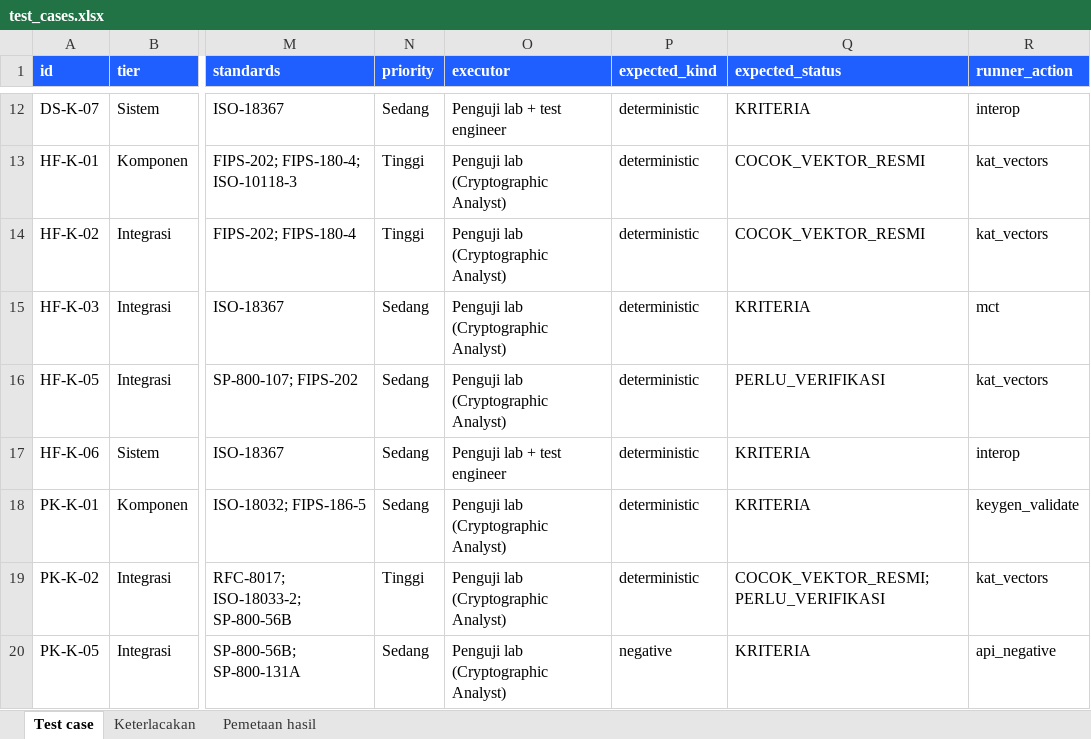
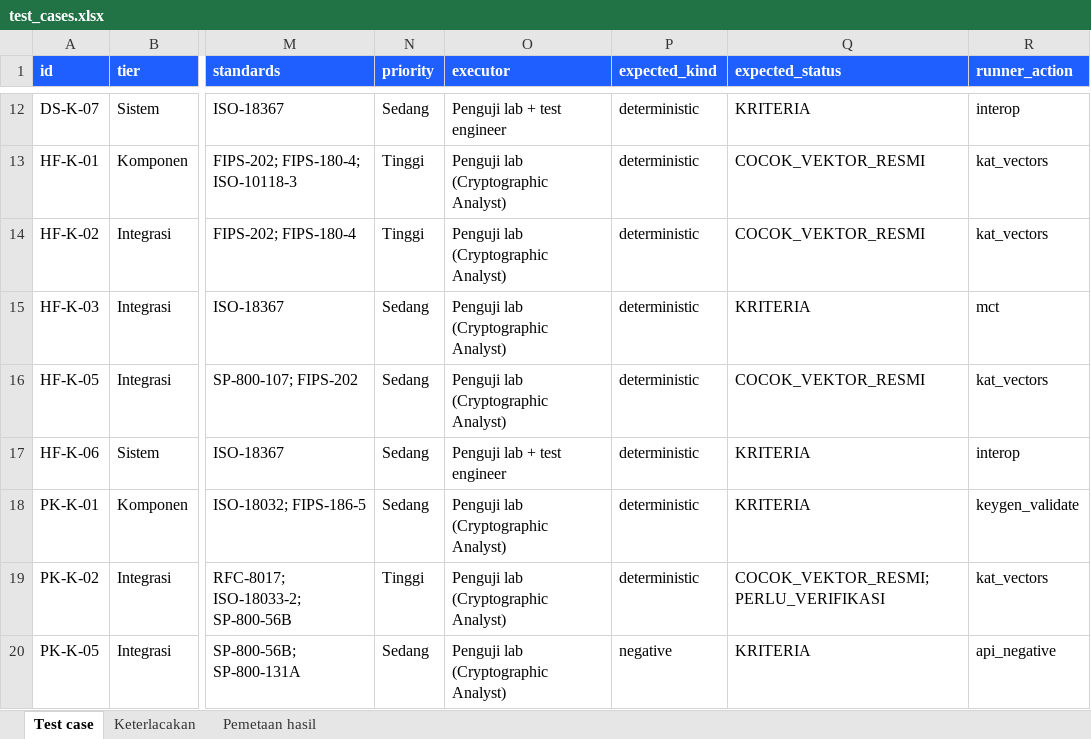
Before and after one commit to DSKPutra/cryptan-id-test-suite, an Excel workbook: samples/uk2/tls13_gateway/output/test_cases.xlsx, sheet Test case, drawn as a sheet; only a part is shown, gaps mark what is left out; values as stored, in another font and other column widths than the file's, no borders; the diff covers the shown part only; the diff names each change by its address in the sheet, - before the commit and + after, or states it on an @@ line.

```diff
--- a/samples/uk2/tls13_gateway/output/test_cases.xlsx (sheet Test case)
+++ b/samples/uk2/tls13_gateway/output/test_cases.xlsx (sheet Test case)
-Q16 (expected_status): PERLU_VERIFIKASI
+Q16 (expected_status): COCOK_VEKTOR_RESMI
```
Also changed, not shown: 5 edited cells elsewhere in this sheet, sheet Keterlacakan, outputs/uk2/test_cases.xlsx, samples/uk2/ecdsa_p256_token/output/test_cases.xlsx, 39 other files.
